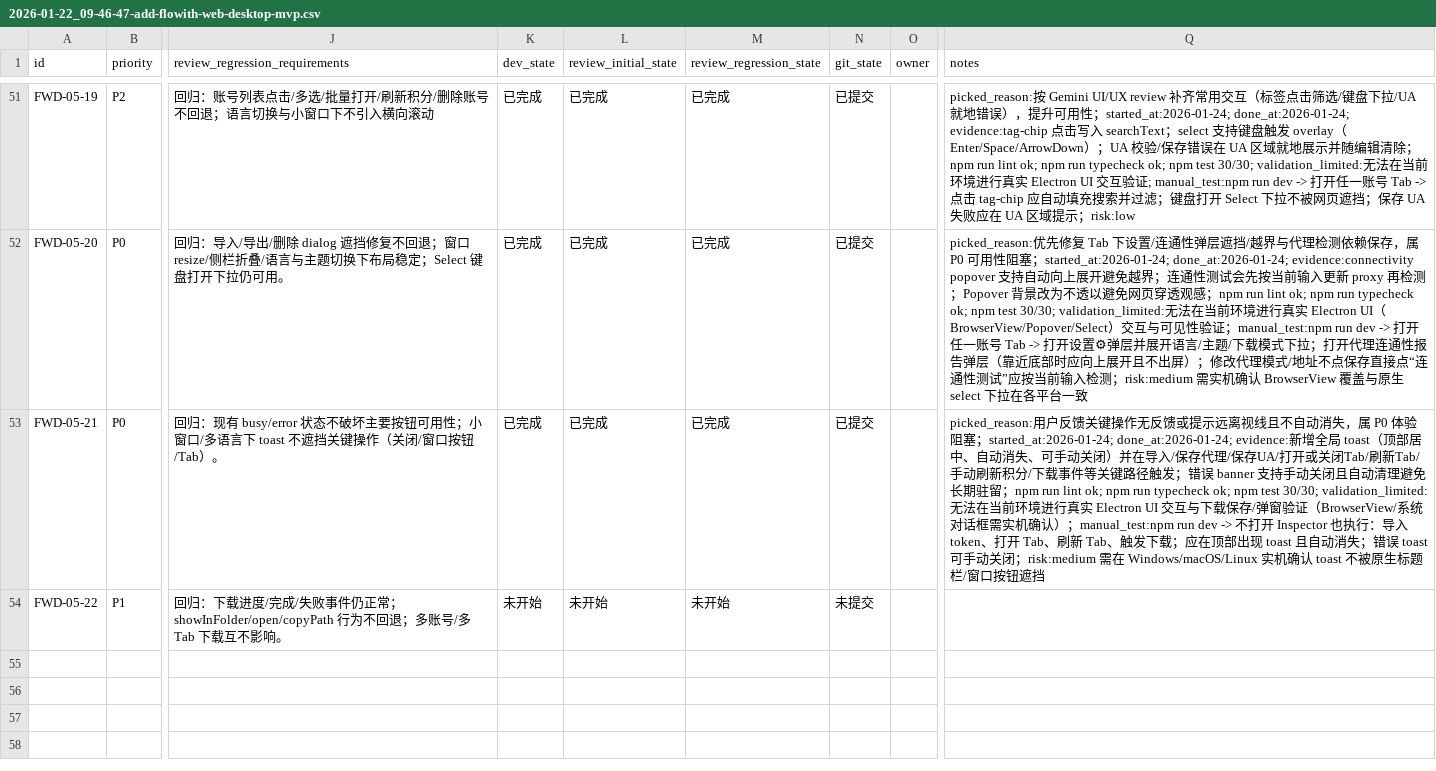
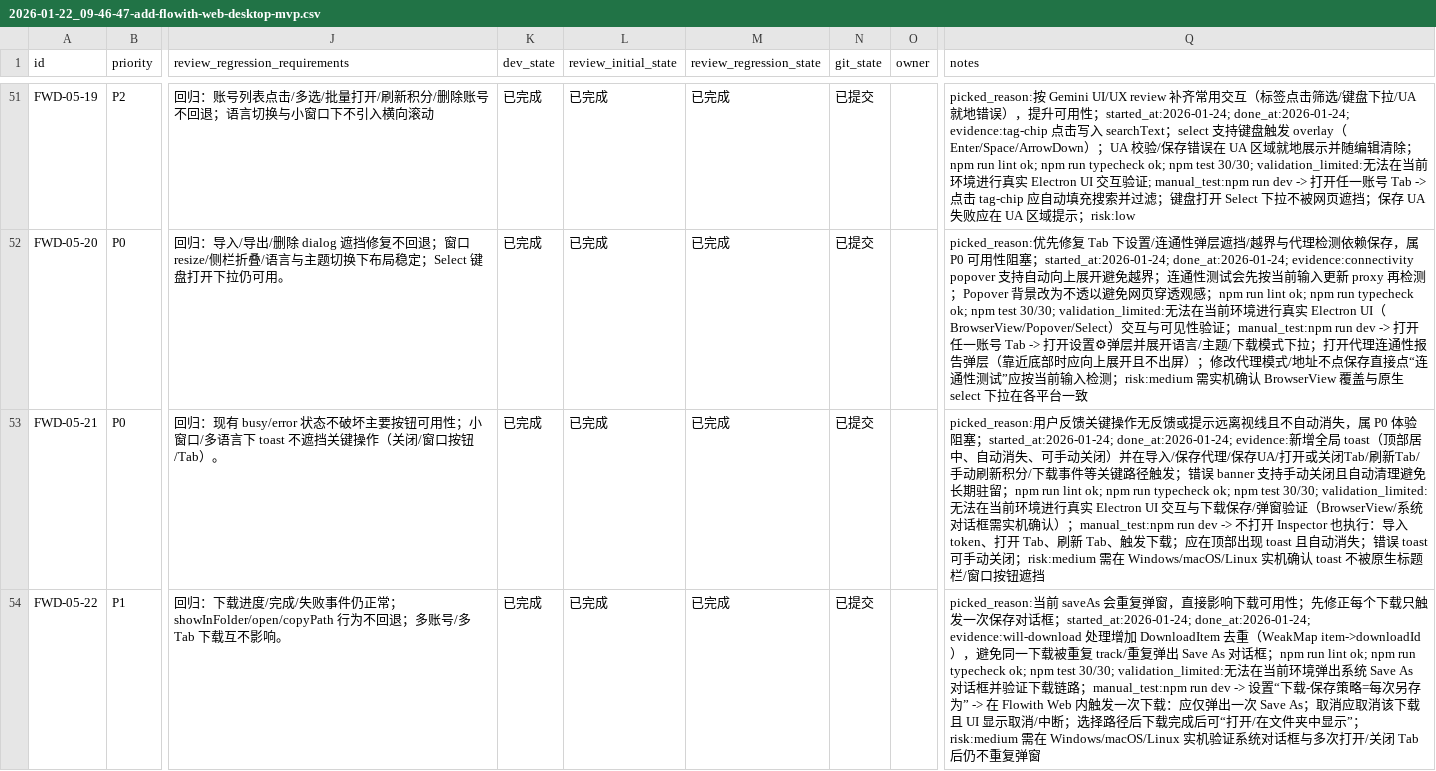
Before and after one commit to WindC0X/Flowith-web-account-manager, a CSV file: issues/2026-01-22_09-46-47-add-flowith-web-desktop-mvp.csv, drawn as a sheet; only a part is shown, gaps mark what is left out; the diff names each change by its address in the sheet, - before the commit and + after, or states it on an @@ line.

```diff
--- a/issues/2026-01-22_09-46-47-add-flowith-web-desktop-mvp.csv
+++ b/issues/2026-01-22_09-46-47-add-flowith-web-desktop-mvp.csv
-K54 (dev_state): 未开始
+K54 (dev_state): 已完成
-L54 (review_initial_state): 未开始
+L54 (review_initial_state): 已完成
-M54 (review_regression_state): 未开始
+M54 (review_regression_state): 已完成
-N54 (git_state): 未提交
+N54 (git_state): 已提交
-Q54 (notes): (empty)
+Q54 (notes): picked_reason:当前 saveAs 会重复弹窗，直接影响下载可用性；先修正每个下载只触发一次保存对话框；started_at:2026-01-24; done_at:2026-01-24; evidence:will-download 处理增加 DownloadItem 去重（WeakMap item->downloadId），避免同一下载被重复 track/重复弹出 Save As 对话框；npm run lint ok; npm run typecheck ok; npm test 30/30; validation_limited:无法在当前环境弹出系统 Save As 对话框并验证下载链路；manual_test:npm run dev -> 设置“下载-保存策略=每次另存为” -> 在 Flowith Web 内触发一次下载：应仅弹出一次 Save As；取消应取消该下载且 UI 显示取消/中断；选择路径后下载完成后可“打开/在文件夹中显示”；risk:medium 需在 Windows/macOS/Linux 实机验证系统对话框与多次打开/关闭 Tab 后仍不重复弹窗
```
Also changed, not shown: 1 other file.
